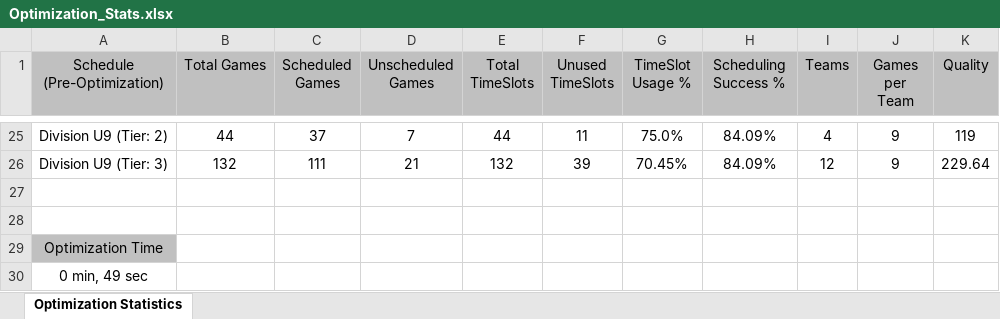
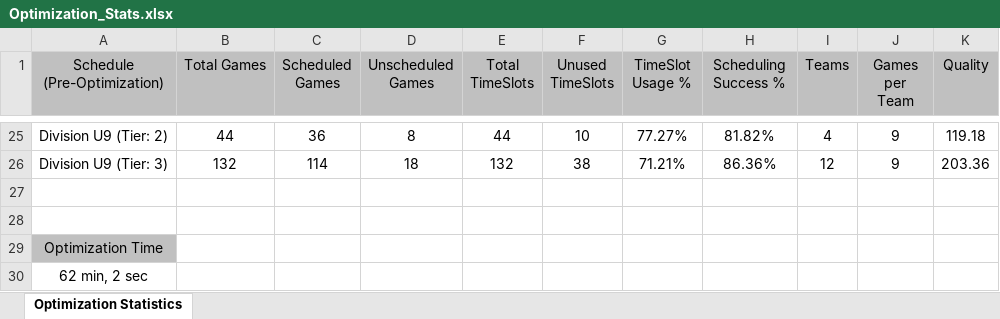
Before and after one commit to julian-carleton/Multi_variable_Sports_Scheduler, an Excel workbook: Optimization_Stats.xlsx, sheet Optimization Statistics, drawn as a sheet; only a part is shown, gaps mark what is left out; values as stored, in another font and other column widths than the file's, no borders; the diff covers the shown part only; the diff names each change by its address in the sheet, - before the commit and + after, or states it on an @@ line.

```diff
--- a/Optimization_Stats.xlsx (sheet Optimization Statistics)
+++ b/Optimization_Stats.xlsx (sheet Optimization Statistics)
-C25 (Scheduled Games): 37
+C25 (Scheduled Games): 36
-D25 (Unscheduled Games): 7
+D25 (Unscheduled Games): 8
-F25 (Unused TimeSlots): 11
+F25 (Unused TimeSlots): 10
-G25 (TimeSlot Usage %): 75.0%
+G25 (TimeSlot Usage %): 77.27%
-H25 (Scheduling Success %): 84.09%
+H25 (Scheduling Success %): 81.82%
-K25 (Quality): 119
+K25 (Quality): 119.18
-C26 (Scheduled Games): 111
+C26 (Scheduled Games): 114
-D26 (Unscheduled Games): 21
+D26 (Unscheduled Games): 18
-F26 (Unused TimeSlots): 39
+F26 (Unused TimeSlots): 38
-G26 (TimeSlot Usage %): 70.45%
+G26 (TimeSlot Usage %): 71.21%
-H26 (Scheduling Success %): 84.09%
+H26 (Scheduling Success %): 86.36%
-K26 (Quality): 229.64
+K26 (Quality): 203.36
-A30 (Schedule (Pre-Optimization)): 0 min, 49 sec
+A30 (Schedule (Pre-Optimization)): 62 min, 2 sec
```
Also changed, not shown: 29 edited cells elsewhere in this sheet, Output_Schedule.xlsx, 2 other files.
